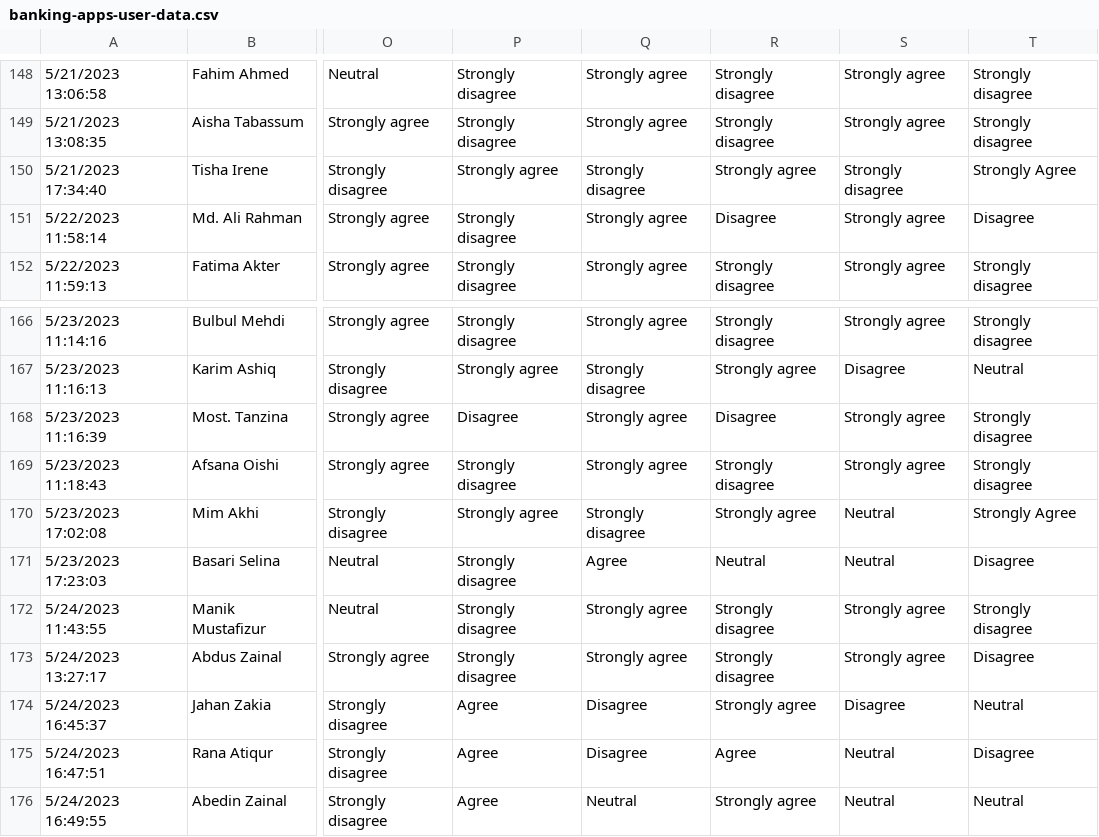
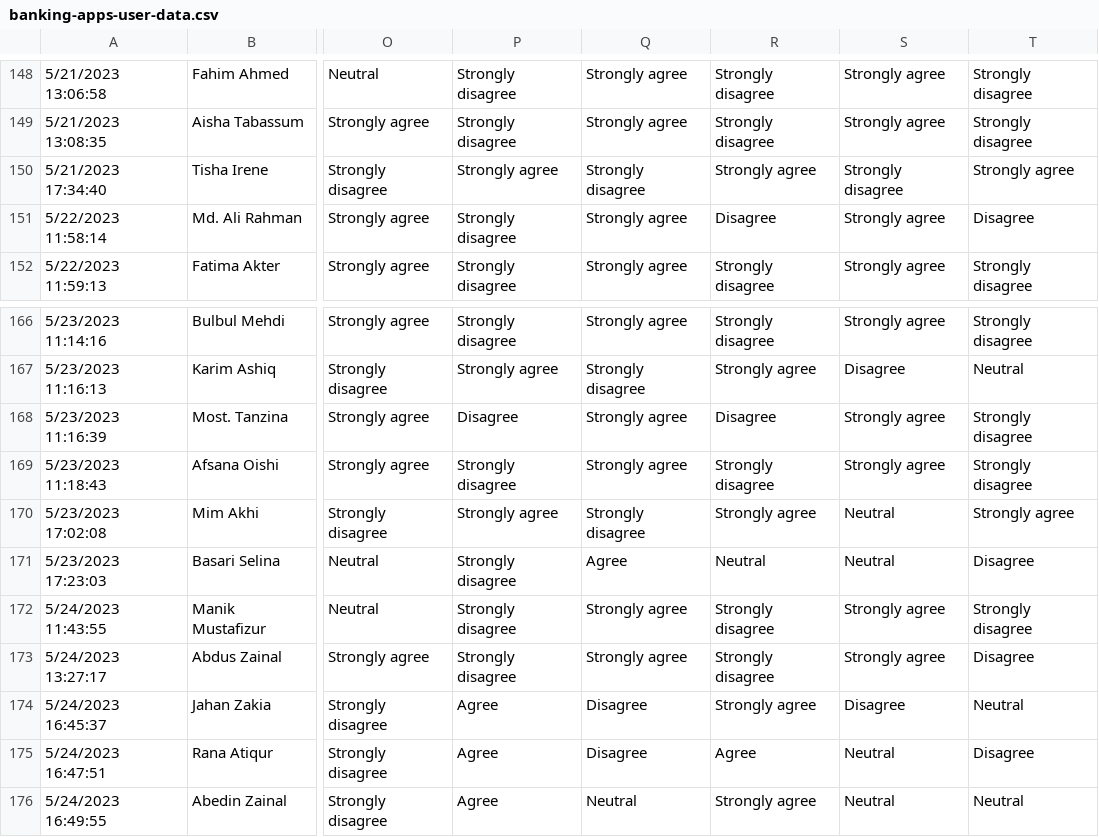
Before and after one commit to thowhidulislam/banking-apps-user-data, a CSV file: banking-apps-user-data.csv, drawn as a sheet; only a part is shown, gaps mark what is left out; the diff covers the shown part only; the diff names each change by its address in the sheet, - before the commit and + after, or states it on an @@ line.

```diff
--- a/banking-apps-user-data.csv
+++ b/banking-apps-user-data.csv
-T150: Strongly Agree
+T150: Strongly agree
-T170: Strongly Agree
+T170: Strongly agree
```
Also changed, not shown: 9 edited cells elsewhere in this file.
